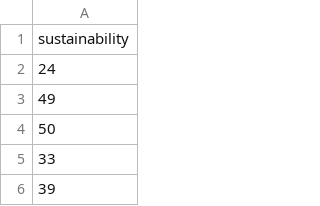
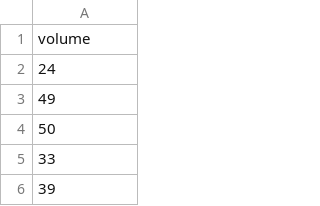
Before and after one commit to cbdavis/DASM, a CSV file: 2017/data/sustainability.csv, drawn as a sheet; only a part is shown.

Commit message:
updating data file

```diff
--- a/2017/data/sustainability.csv
+++ b/2017/data/sustainability.csv
@@ -1,2 +1,2 @@
-sustainability
+volume
 24
```
